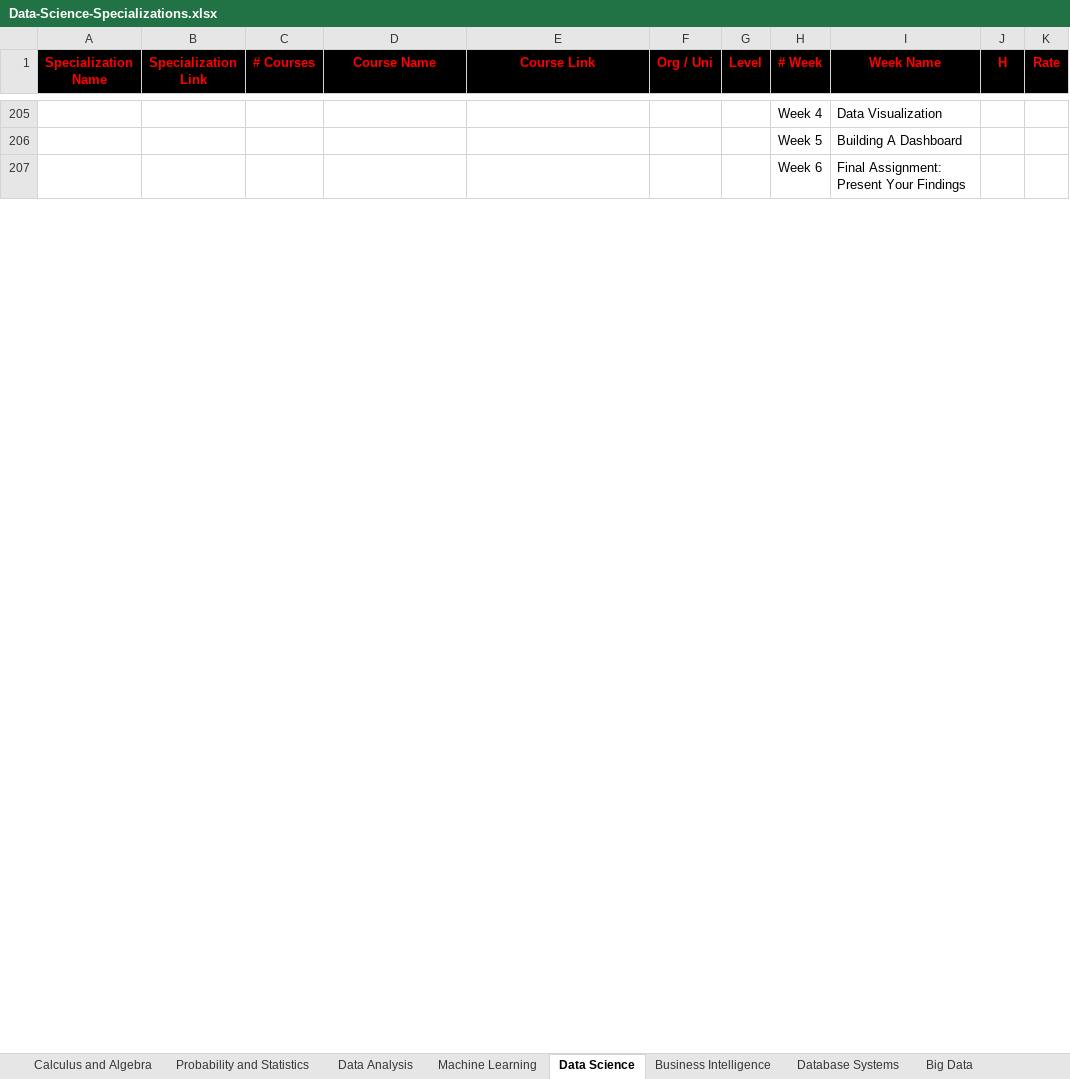
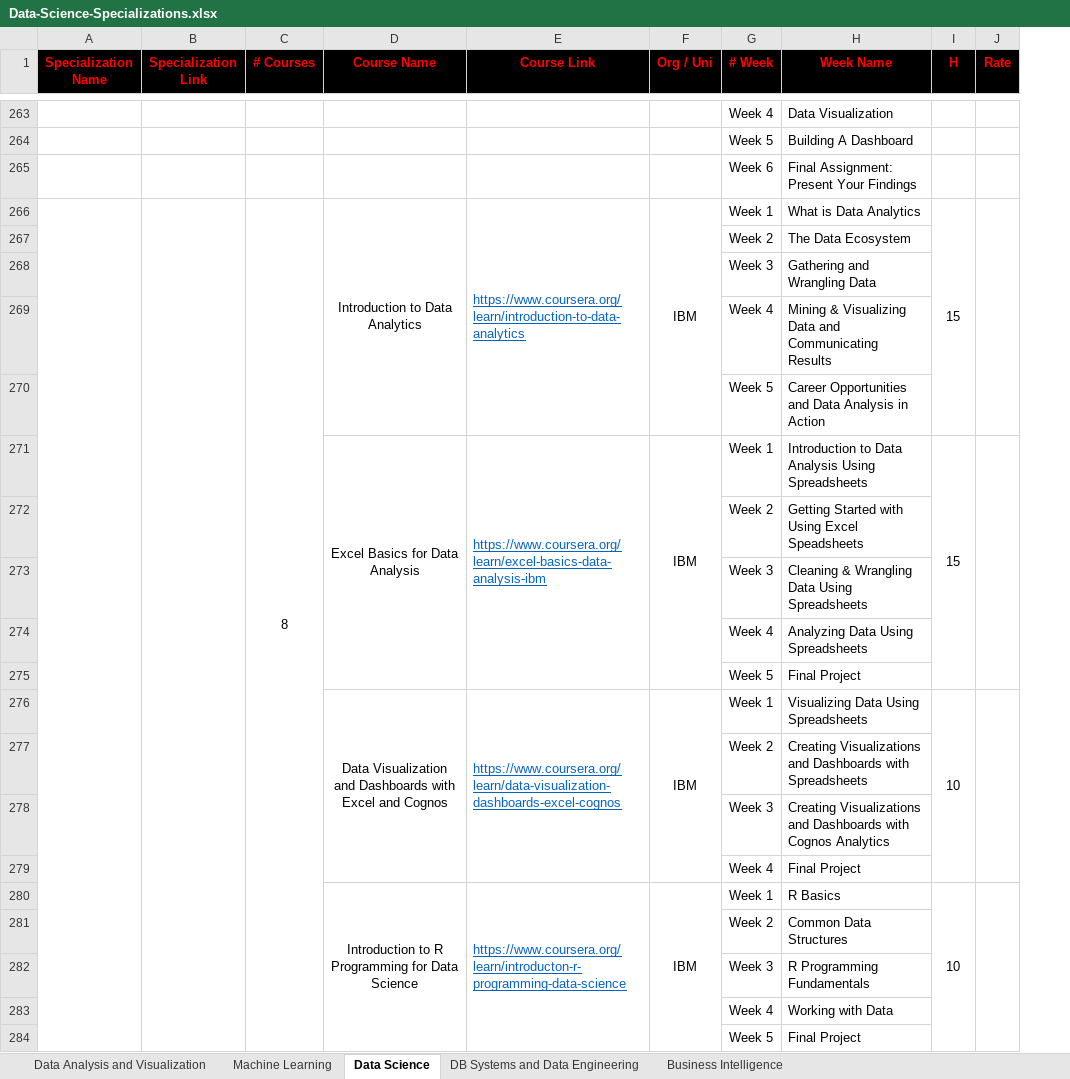
Before and after one commit to cs-MohamedAyman/eLearning-Platforms, an Excel workbook: Data-Science-Specializations/Data-Science-Specializations.xlsx, sheet Data Science, drawn as a sheet; only a part is shown, gaps mark what is left out; values as stored, in another font and other column widths than the file's, no borders; removed rows and columns are numbered as before the commit, all else as after; the diff covers the shown part only; the diff names each change by its address in the sheet, - before the commit and + after, or states it on an @@ line.

```diff
--- a/Data-Science-Specializations/Data-Science-Specializations.xlsx (sheet Data Science)
+++ b/Data-Science-Specializations/Data-Science-Specializations.xlsx (sheet Data Science)
-sheet tab: Big Data
+sheet tab: DB Systems and Data Engineering
-sheet tab: Calculus and Algebra
-sheet tab: Probability and Statistics
-sheet tab: Data Analysis
-sheet tab: Database Systems
+sheet tab: Data Analysis and Visualization
@@ sheet tab order changed: Data Analysis and Visualization | Machine Learning | Data Science | DB Systems and Data Engineering | Business Intelligence @@
-column G (Level), empty
+row 266:  |  | 8 | Introduction to Data Analytics | https://www.coursera.org/learn/introduction-to-data-analytics | IBM | Week 1 | What is Data Analytics | 15
+row 267:  |  |  |  |  |  | Week 2 | The Data Ecosystem
+row 268:  |  |  |  |  |  | Week 3 | Gathering and Wrangling Data
+row 269:  |  |  |  |  |  | Week 4 | Mining & Visualizing Data and Communicating Results
+row 270:  |  |  |  |  |  | Week 5 | Career Opportunities and Data Analysis in Action
+row 271:  |  |  | Excel Basics for Data Analysis | https://www.coursera.org/learn/excel-basics-data-analysis-ibm | IBM | Week 1 | Introduction to Data Analysis Using Spreadsheets | 15
+row 272:  |  |  |  |  |  | Week 2 | Getting Started with Using Excel Speadsheets
+row 273:  |  |  |  |  |  | Week 3 | Cleaning & Wrangling Data Using Spreadsheets
+row 274:  |  |  |  |  |  | Week 4 | Analyzing Data Using Spreadsheets
+row 275:  |  |  |  |  |  | Week 5 | Final Project
+row 276:  |  |  | Data Visualization and Dashboards with Excel and Cognos | https://www.coursera.org/learn/data-visualization-dashboards-excel-cognos | IBM | Week 1 | Visualizing Data Using Spreadsheets | 10
+row 277:  |  |  |  |  |  | Week 2 | Creating Visualizations and Dashboards with Spreadsheets
+row 278:  |  |  |  |  |  | Week 3 | Creating Visualizations and Dashboards with Cognos Analytics
+row 279:  |  |  |  |  |  | Week 4 | Final Project
+row 280:  |  |  | Introduction to R Programming for Data Science | https://www.coursera.org/learn/introducton-r-programming-data-science | IBM | Week 1 | R Basics | 10
+row 281:  |  |  |  |  |  | Week 2 | Common Data Structures
+row 282:  |  |  |  |  |  | Week 3 | R Programming Fundamentals
+row 283:  |  |  |  |  |  | Week 4 | Working with Data
+row 284:  |  |  |  |  |  | Week 5 | Final Project
```
Also changed, not shown: 83 added rows, 3 removed rows, 23 edited cells and cell formats elsewhere in this sheet, sheet DB Systems and Data Engineering, sheet Machine Learning, sheet Business Intelligence, other sheet tabs, Artificial-Intelligence-Specializations/Artificial-Intelligence-Specializations.xlsx, Operation-Research-Specializations/Operation-Research-Specializations.xlsx, 11 other files.
